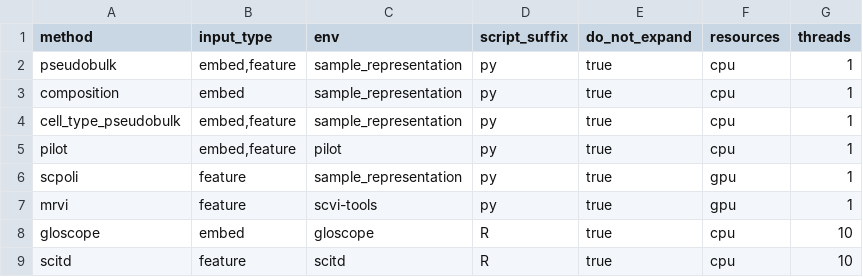
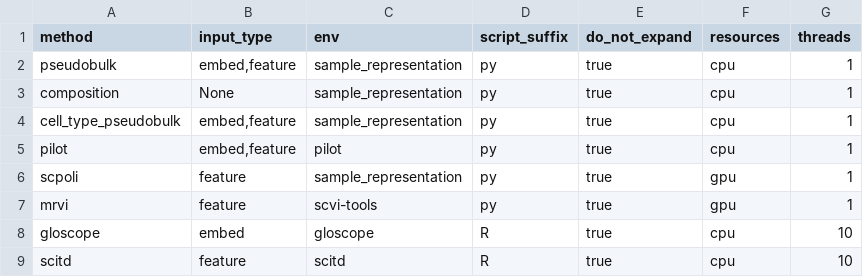
Before and after one commit to HCA-integration/sc-atlasing-toolbox, a TSV file: workflow/sample_representation/params.tsv, drawn as a sheet.

Commit message:
change composition input type to None

```diff
--- a/workflow/sample_representation/params.tsv
+++ b/workflow/sample_representation/params.tsv
@@ -2,3 +2,3 @@ method	input_type	env	script_suffix	do_not_expand	resources	threads
 pseudobulk	embed,feature	sample_representation	py	true	cpu	1
-composition	embed	sample_representation	py	true	cpu	1
+composition	None	sample_representation	py	true	cpu	1
 cell_type_pseudobulk	embed,feature	sample_representation	py	true	cpu	1
```
Also changed, not shown: 2 other files.
